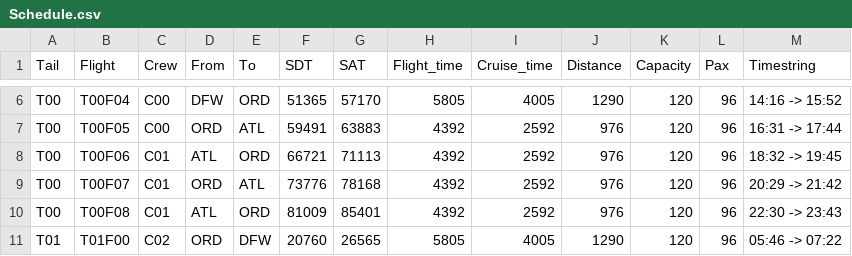
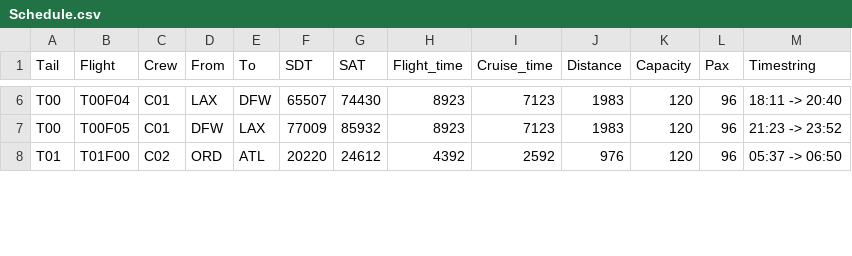
Before and after one commit to Yida-Ding/ADM-Research, a CSV file: Datasets/ACF2/Schedule.csv, drawn as a sheet; only a part is shown, gaps mark what is left out; removed rows and columns are numbered as before the commit, all else as after; the diff covers the shown part only; the diff names each change by its address in the sheet, - before the commit and + after, or states it on an @@ line.

```diff
--- a/Datasets/ACF2/Schedule.csv
+++ b/Datasets/ACF2/Schedule.csv
-C6:C7 (Crew): C00
+C6:C7 (Crew): C01
-D6 (From): DFW
+D6 (From): LAX
-E6 (To): ORD
+E6 (To): DFW
-F6 (SDT): 51365
+F6 (SDT): 65507
-G6 (SAT): 57170
+G6 (SAT): 74430
-H6 (Flight_time): 5805
+H6 (Flight_time): 8923
-I6 (Cruise_time): 4005
+I6 (Cruise_time): 7123
-J6 (Distance): 1290
+J6 (Distance): 1983
-M6 (Timestring): 14:16 -> 15:52
+M6 (Timestring): 18:11 -> 20:40
-D7 (From): ORD
+D7 (From): DFW
-E7 (To): ATL
+E7 (To): LAX
-F7 (SDT): 59491
+F7 (SDT): 77009
-G7 (SAT): 63883
+G7 (SAT): 85932
-H7 (Flight_time): 4392
+H7 (Flight_time): 8923
-I7 (Cruise_time): 2592
+I7 (Cruise_time): 7123
-J7 (Distance): 976
+J7 (Distance): 1983
-M7 (Timestring): 16:31 -> 17:44
+M7 (Timestring): 21:23 -> 23:52
-row 8: T00 | T00F06 | C01 | ATL | ORD | 66721 | 71113 | 4392 | 2592 | 976 | 120 | 96 | 18:32 -> 19:45
-row 9: T00 | T00F07 | C01 | ORD | ATL | 73776 | 78168 | 4392 | 2592 | 976 | 120 | 96 | 20:29 -> 21:42
-row 10: T00 | T00F08 | C01 | ATL | ORD | 81009 | 85401 | 4392 | 2592 | 976 | 120 | 96 | 22:30 -> 23:43
-E8 (To): DFW
+E8 (To): ATL
-F8 (SDT): 20760
+F8 (SDT): 20220
-G8 (SAT): 26565
+G8 (SAT): 24612
-H8 (Flight_time): 5805
+H8 (Flight_time): 4392
-I8 (Cruise_time): 4005
+I8 (Cruise_time): 2592
-J8 (Distance): 1290
+J8 (Distance): 976
-M8 (Timestring): 05:46 -> 07:22
+M8 (Timestring): 05:37 -> 06:50
```
Also changed, not shown: 1 added row and 71 edited cells elsewhere in this file, Datasets/ACF2/Itinerary.csv, 10 other files.
